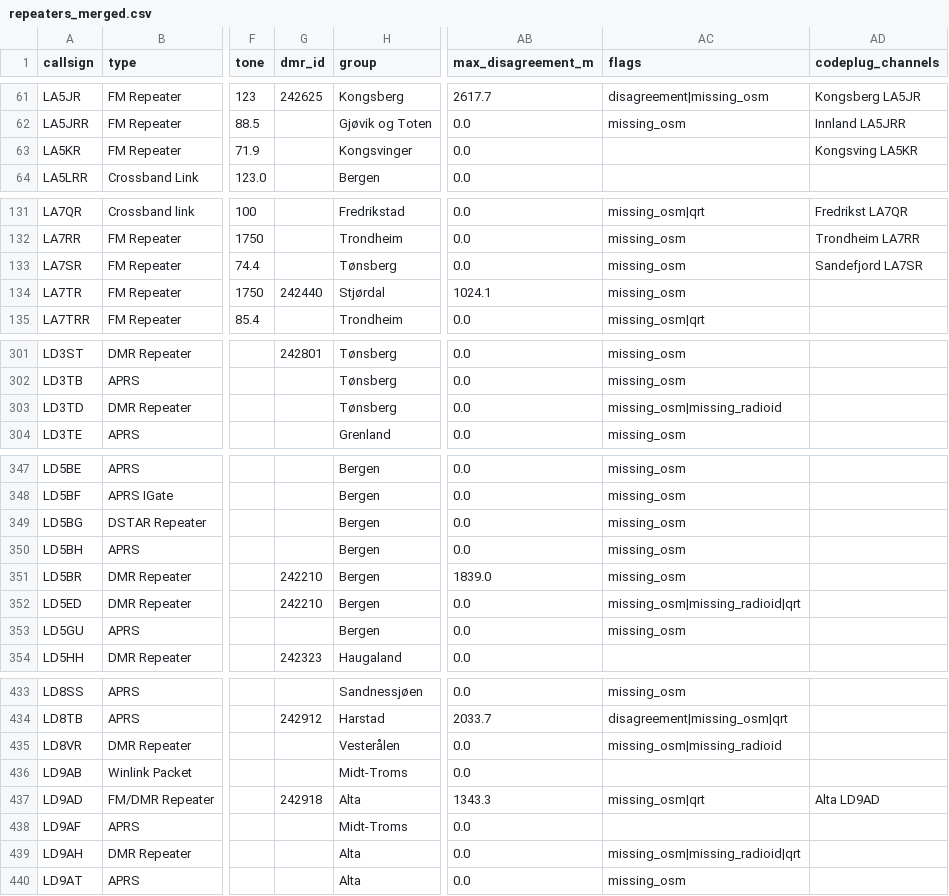
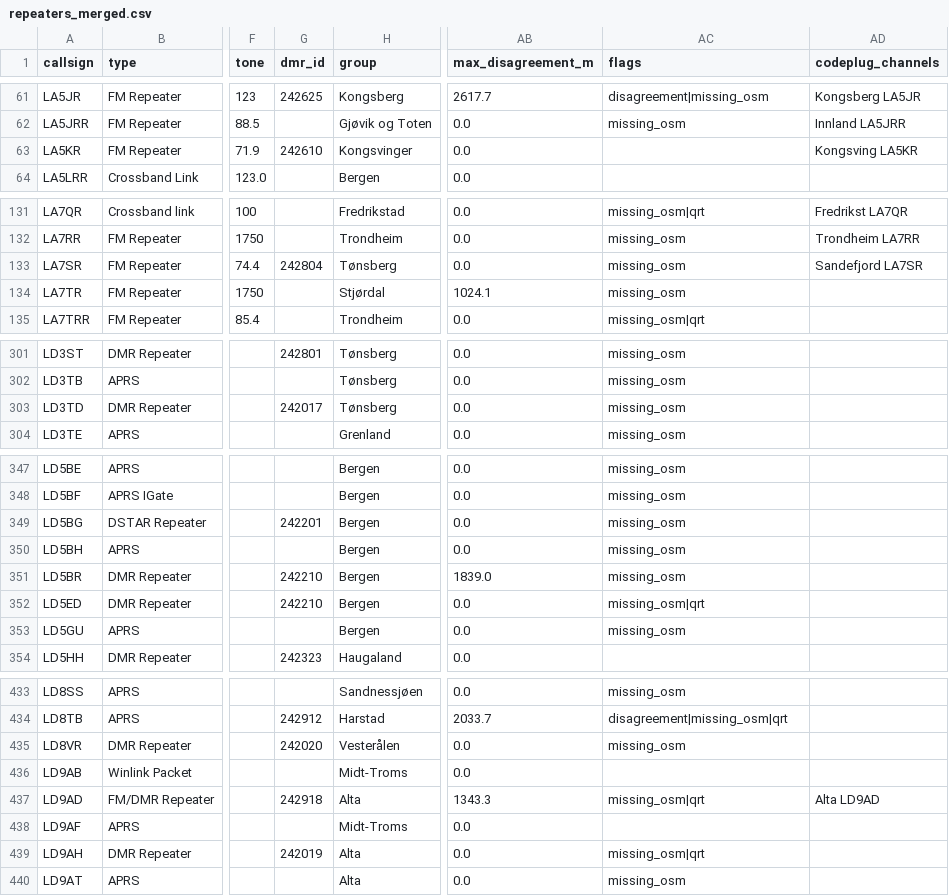
Before and after one commit to Supermagnum/repeater-crosscheck, a CSV file: output/repeaters_merged.csv, drawn as a sheet; only a part is shown, gaps mark what is left out; the diff covers the shown part only; the diff names each change by its address in the sheet, - before the commit and + after, or states it on an @@ line.

```diff
--- a/output/repeaters_merged.csv
+++ b/output/repeaters_merged.csv
-G63 (dmr_id): (empty)
+G63 (dmr_id): 242610
-G133 (dmr_id): (empty)
+G133 (dmr_id): 242804
-G134 (dmr_id): 242440
+G134 (dmr_id): (empty)
-G303 (dmr_id): (empty)
+G303 (dmr_id): 242017
-AC303 (flags): missing_osm|missing_radioid
+AC303 (flags): missing_osm
-G349 (dmr_id): (empty)
+G349 (dmr_id): 242201
-AC352 (flags): missing_osm|missing_radioid|qrt
+AC352 (flags): missing_osm|qrt
-G435 (dmr_id): (empty)
+G435 (dmr_id): 242020
-AC435 (flags): missing_osm|missing_radioid
+AC435 (flags): missing_osm
-G439 (dmr_id): (empty)
+G439 (dmr_id): 242019
-AC439 (flags): missing_osm|missing_radioid|qrt
+AC439 (flags): missing_osm|qrt
```
Also changed, not shown: 10 edited cells elsewhere in this file, 3 other files.
